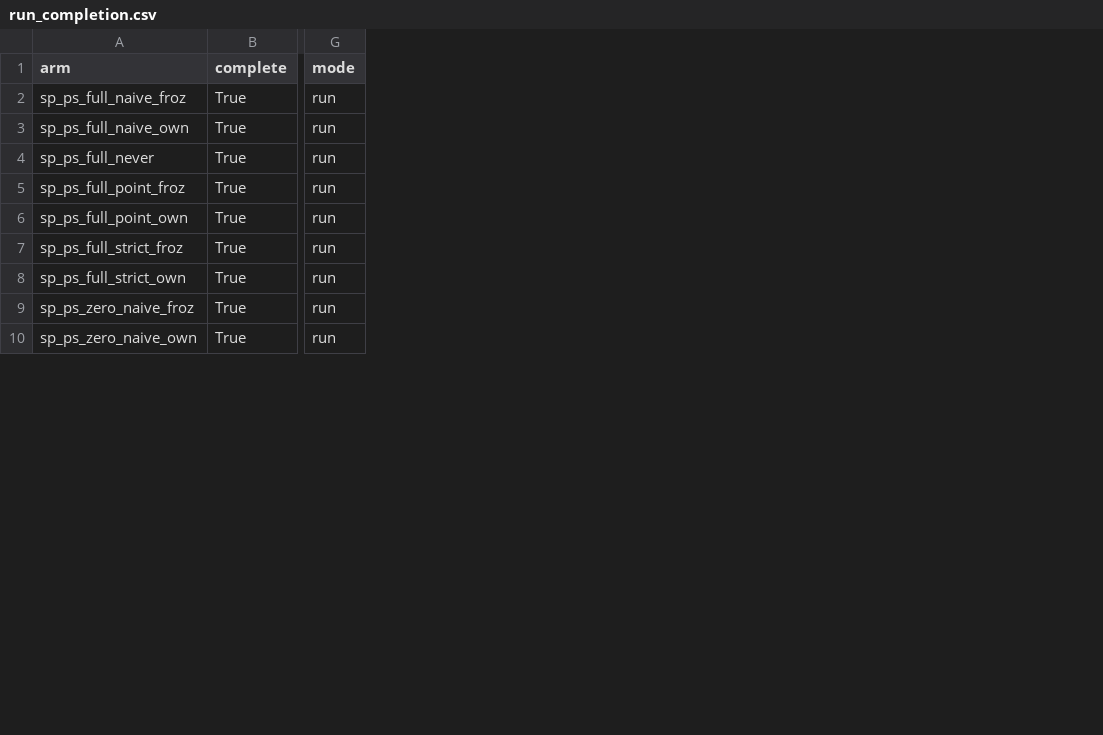
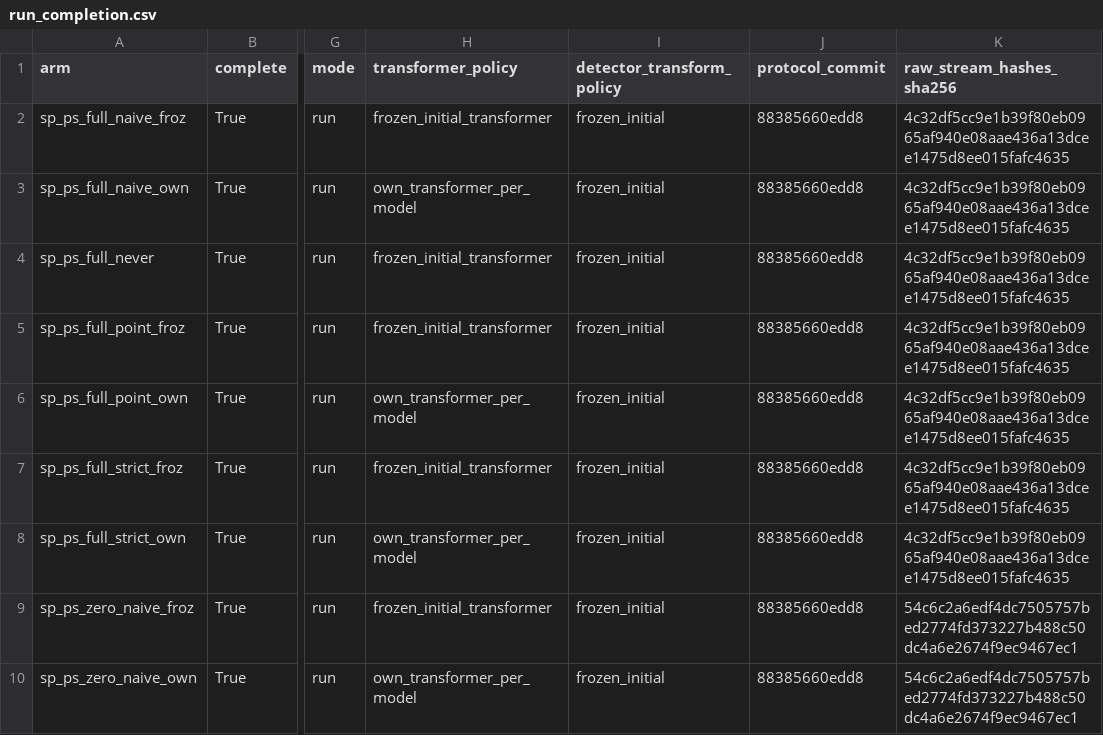
Before and after one commit to roberto-fernandez-barrios/Validate-Before-Commit, a CSV file: results/tables/symmetric_pipeline_dynamic_001/run_completion.csv, drawn as a sheet; only a part is shown, gaps mark what is left out; the diff names each change by its address in the sheet, - before the commit and + after, or states it on an @@ line.

```diff
--- a/results/tables/symmetric_pipeline_dynamic_001/run_completion.csv
+++ b/results/tables/symmetric_pipeline_dynamic_001/run_completion.csv
+column H (transformer_policy), rows 2-10: frozen_initial_transformer | own_transformer_per_model | frozen_initial_transformer | frozen_initial_transformer | own_transformer_per_model | frozen_initial_transformer | own_transformer_per_model | frozen_initial_transformer | own_transformer_per_model
+column I (detector_transform_policy), rows 2-10: all frozen_initial
+column J (protocol_commit), rows 2-10: all 88385660edd8
+column K (raw_stream_hashes_sha256), rows 2-10: 4c32df5cc9e1b39f80eb0965af940e08aae436a13dcee1475d8ee015fafc4635 | 4c32df5cc9e1b39f80eb0965af940e08aae436a13dcee1475d8ee015fafc4635 | 4c32df5cc9e1b39f80eb0965af940e08aae436a13dcee1475d8ee015fafc4635 | 4c32df5cc9e1b39f80eb0965af940e08aae436a13dcee1475d8ee015fafc4635 | 4c32df5cc9e1b39f80eb0965af940e08aae436a13dcee1475d8ee015fafc4635 | 4c32df5cc9e1b39f80eb0965af940e08aae436a13dcee1475d8ee015fafc4635 | 4c32df5cc9e1b39f80eb0965af940e08aae436a13dcee1475d8ee015fafc4635 | 54c6c2a6edf4dc7505757bed2774fd373227b488c50dc4a6e2674f9ec9467ec1 | 54c6c2a6edf4dc7505757bed2774fd373227b488c50dc4a6e2674f9ec9467ec1
```
Also changed, not shown: 9 other files.
